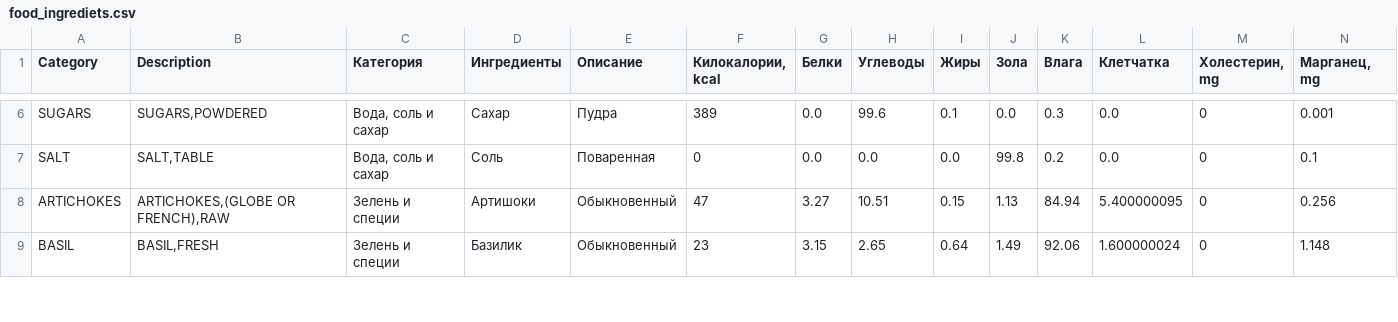
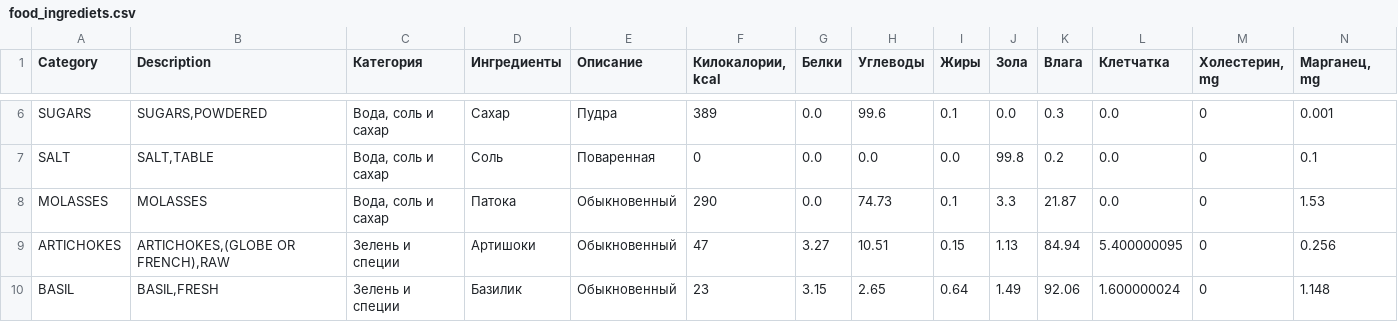
Before and after one commit to aliyakalykulova/dog_food_calculator, a CSV file: food_ingrediets.csv, drawn as a sheet; only a part is shown, gaps mark what is left out; rows hold the shown columns only; the diff names each change by its address in the sheet, - before the commit and + after, or states it on an @@ line.

Commit message:
Update food_ingrediets.csv

```diff
--- a/food_ingrediets.csv
+++ b/food_ingrediets.csv
+row 8: MOLASSES | MOLASSES | Вода, соль и сахар | Патока | Обыкновенный | 290 | 0.0 | 74.73 | 0.1 | 3.3 | 21.87 | 0.0 | 0 | 1.53
```
